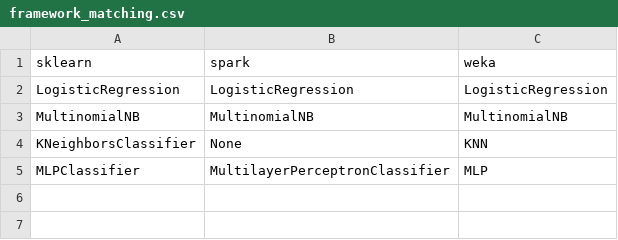
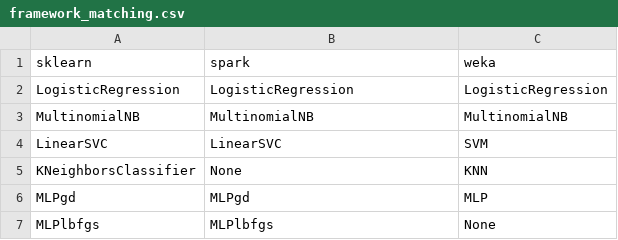
Before and after one commit to SteffenTunkel/atoml_cmp, a CSV file: algorithm-descriptions/framework_matching.csv, drawn as a sheet; removed rows and columns are numbered as before the commit, all else as after; the diff names each change by its address in the sheet, - before the commit and + after, or states it on an @@ line.

```diff
--- a/algorithm-descriptions/framework_matching.csv
+++ b/algorithm-descriptions/framework_matching.csv
+row 4: LinearSVC | LinearSVC | SVM
-row 5: MLPClassifier | MultilayerPerceptronClassifier | MLP
+row 6: MLPgd | MLPgd | MLP
+row 7: MLPlbfgs | MLPlbfgs | None
```
Also changed, not shown: 19 other files.
